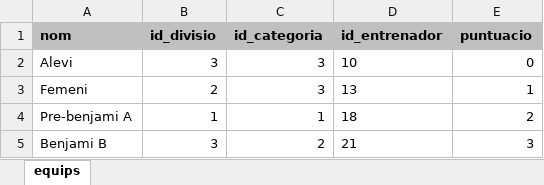
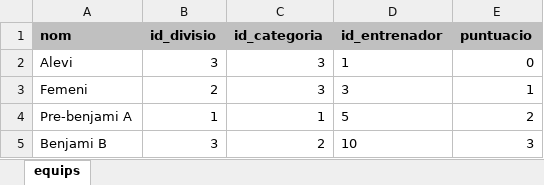
Before and after one commit to recarens/Futadmin, an Excel workbook: Gsport/Gsport/FitxersImport/Equips.xlsx, sheet equips, drawn as a sheet; values as stored, in another font and other column widths than the file's, no borders; the diff names each change by its address in the sheet, - before the commit and + after, or states it on an @@ line.

```diff
--- a/Gsport/Gsport/FitxersImport/Equips.xlsx (sheet equips)
+++ b/Gsport/Gsport/FitxersImport/Equips.xlsx (sheet equips)
-D2 (id_entrenador): 10
+D2 (id_entrenador): 1
-D3 (id_entrenador): 13
+D3 (id_entrenador): 3
-D4 (id_entrenador): 18
+D4 (id_entrenador): 5
-D5 (id_entrenador): 21
+D5 (id_entrenador): 10
```
Also changed, not shown: Gsport/Gsport/FitxersImport/Jugadors.xlsx, 5 other files.
